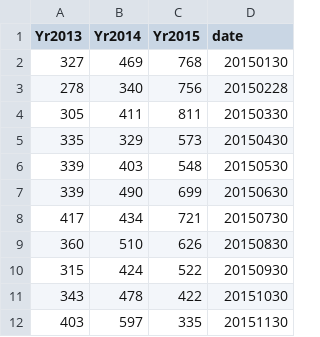
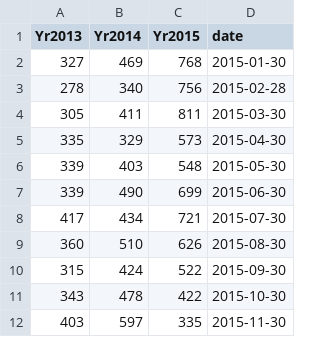
Before and after one commit to katerabinowitz/Wmata-Delay, a CSV file: myDelayTN.csv, drawn as a sheet.

```diff
--- a/myDelayTN.csv
+++ b/myDelayTN.csv
@@ -1,12 +1,12 @@
 "Yr2013","Yr2014","Yr2015","date"
-327,469,768,20150130
-278,340,756,20150228
-305,411,811,20150330
-335,329,573,20150430
-339,403,548,20150530
-339,490,699,20150630
-417,434,721,20150730
-360,510,626,20150830
-315,424,522,20150930
-343,478,422,20151030
-403,597,335,20151130
+327,469,768,"2015-01-30"
+278,340,756,"2015-02-28"
+305,411,811,"2015-03-30"
+335,329,573,"2015-04-30"
+339,403,548,"2015-05-30"
+339,490,699,"2015-06-30"
+417,434,721,"2015-07-30"
+360,510,626,"2015-08-30"
+315,424,522,"2015-09-30"
+343,478,422,"2015-10-30"
+403,597,335,"2015-11-30"
```
Also changed, not shown: 1 other file.
